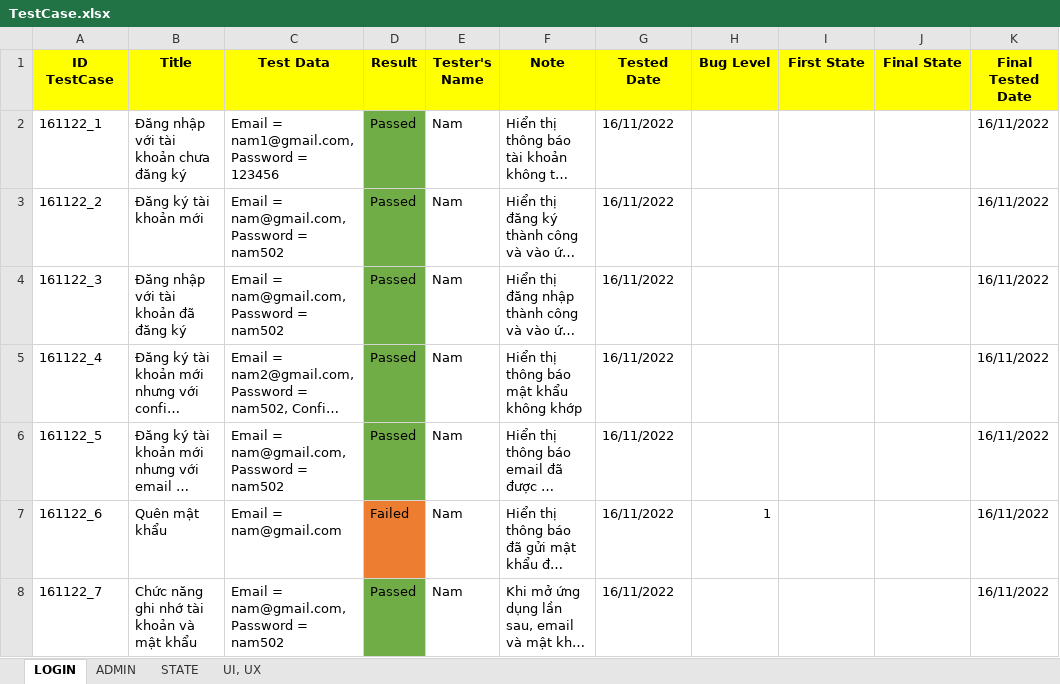
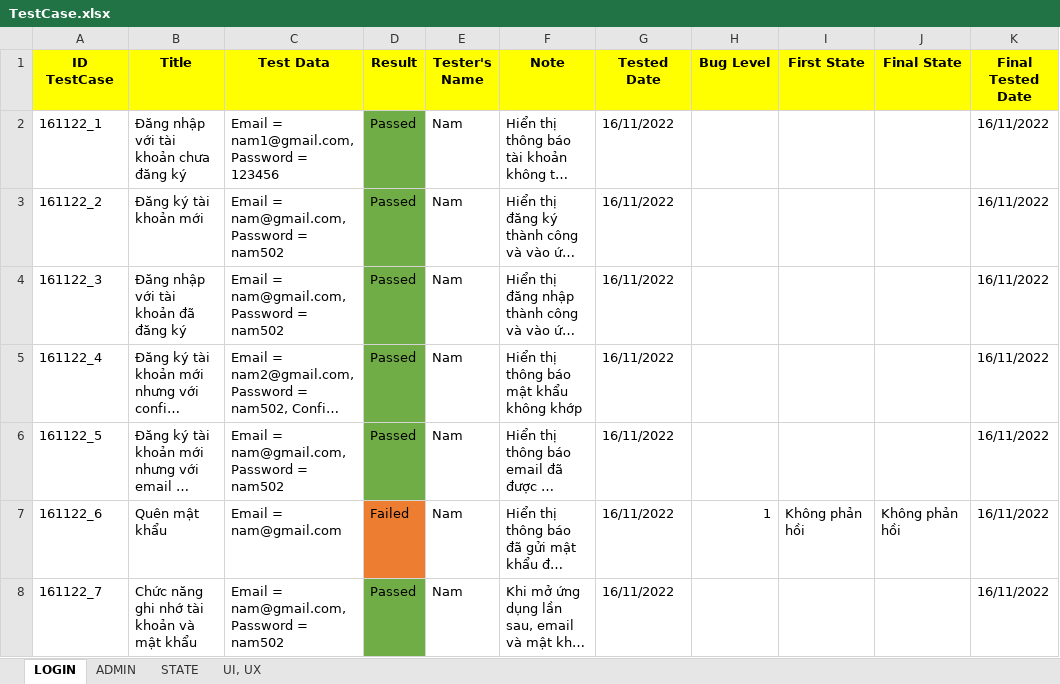
Before and after one commit to namcao502/MUSIC, an Excel workbook: PlanExcel/TestCase.xlsx, sheet LOGIN, drawn as a sheet; long unchanged cells end in …; values as stored, in another font and other column widths than the file's, no borders; conditional formats not drawn; the diff names each change by its address in the sheet, - before the commit and + after, or states it on an @@ line.

```diff
--- a/PlanExcel/TestCase.xlsx (sheet LOGIN)
+++ b/PlanExcel/TestCase.xlsx (sheet LOGIN)
-I7 (First State): (empty)
+I7 (First State): Không phản hồi
-J7 (Final State): (empty)
+J7 (Final State): Không phản hồi
```
Also changed, not shown: sheet ADMIN, sheet STATE, PlanExcel/plan.xlsx, 5 other files.
